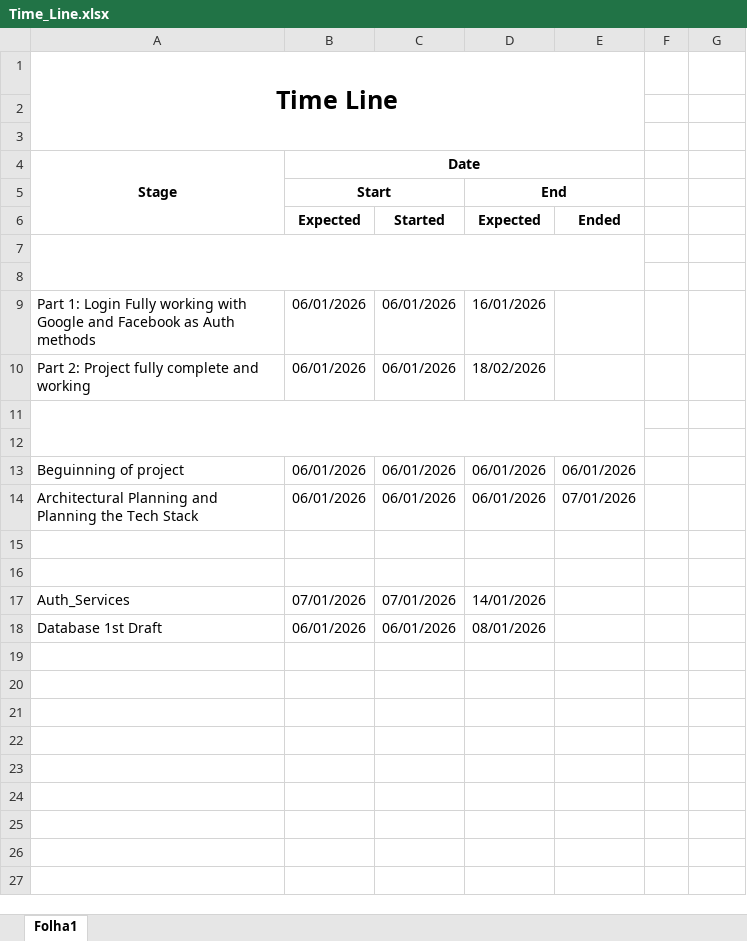
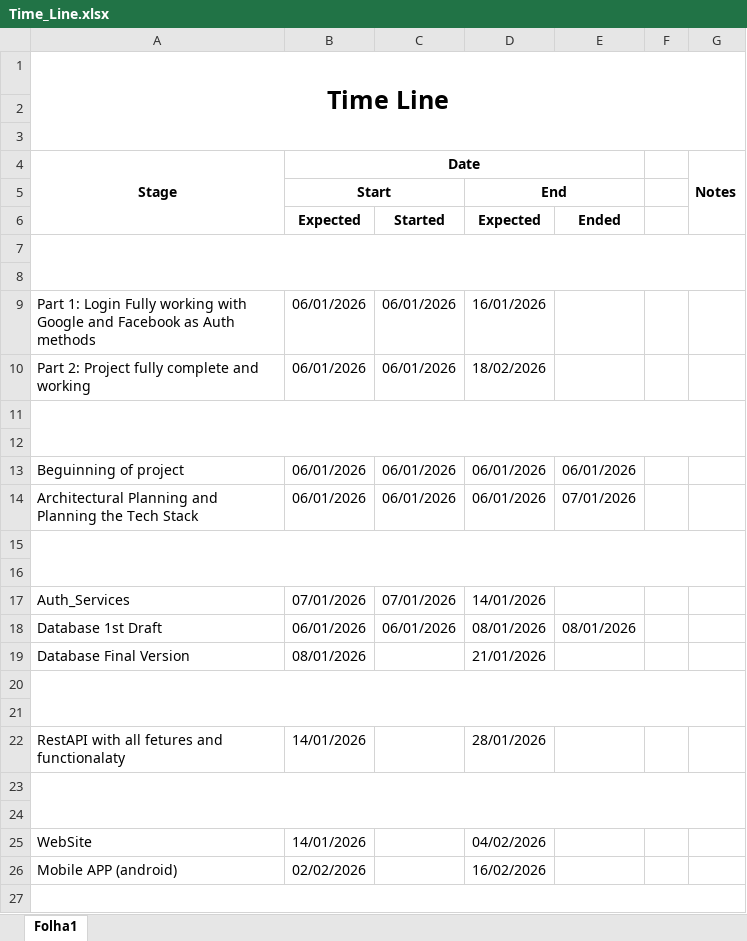
Before and after one commit to MK-Dragon/Neo-Training-Server, an Excel workbook: Docs/Time_Line.xlsx, sheet Folha1, drawn as a sheet; only a part is shown; values as stored, in another font and other column widths than the file's, no borders; removed rows and columns are numbered as before the commit, all else as after; the diff covers the shown part only; the diff names each change by its address in the sheet, - before the commit and + after, or states it on an @@ line.

Commit message:
update to timeline

```diff
--- a/Docs/Time_Line.xlsx (sheet Folha1)
+++ b/Docs/Time_Line.xlsx (sheet Folha1)
-A1:E3 merged
+A1:G3 merged
-G4: (empty)
+G4: Notes
+G4:G6 merged
-A7:E8 merged
+A7:G8 merged
-A11:E12 merged
+A11:G12 merged
+A15:G16 merged
-E18: (empty)
+E18: 08/01/2026
+row 19: Database Final Version | 08/01/2026 |  | 21/01/2026
+row 20: (empty)
+row 21: (empty)
+row 22: RestAPI with all fetures and functionalaty | 14/01/2026 |  | 28/01/2026
+row 23: (empty)
+row 24: (empty)
+row 25: WebSite | 14/01/2026 |  | 04/02/2026
+row 26: Mobile APP (android) | 02/02/2026 |  | 16/02/2026
+row 27: (empty)
```
Also changed, not shown: 2 added rows elsewhere in this sheet.
